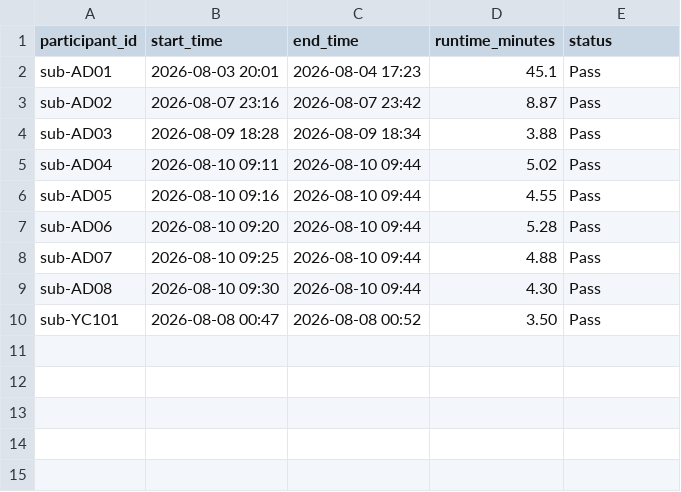
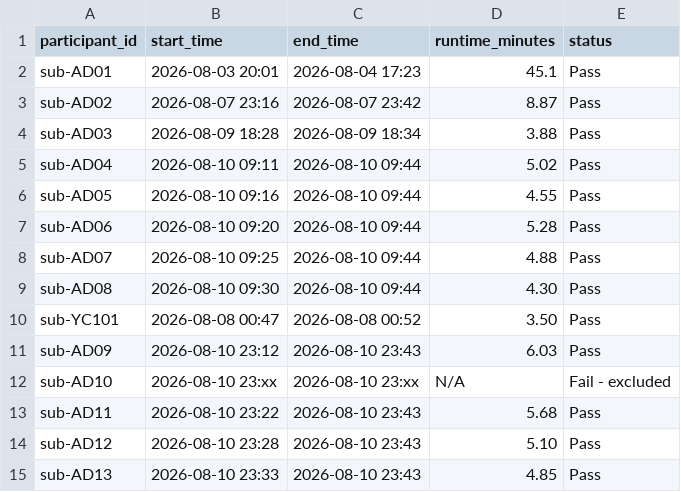
Before and after one commit to HolaDav/undergraduate-project, a CSV file: logs/runtime_tracking.csv, drawn as a sheet.

```diff
--- a/logs/runtime_tracking.csv
+++ b/logs/runtime_tracking.csv
@@ -10 +10,6 @@ sub-AD08,2026-08-10 09:30,2026-08-10 09:44,4.30,Pass
 sub-YC101,2026-08-08 00:47,2026-08-08 00:52,3.50,Pass
+sub-AD09,2026-08-10 23:12,2026-08-10 23:43,6.03,Pass
+sub-AD10,2026-08-10 23:xx,2026-08-10 23:xx,N/A,Fail - excluded
+sub-AD11,2026-08-10 23:22,2026-08-10 23:43,5.68,Pass
+sub-AD12,2026-08-10 23:28,2026-08-10 23:43,5.10,Pass
+sub-AD13,2026-08-10 23:33,2026-08-10 23:43,4.85,Pass
```
Also changed, not shown: logs/resource_tracking.csv, qc/qc_tracking.csv, 11 other files.
